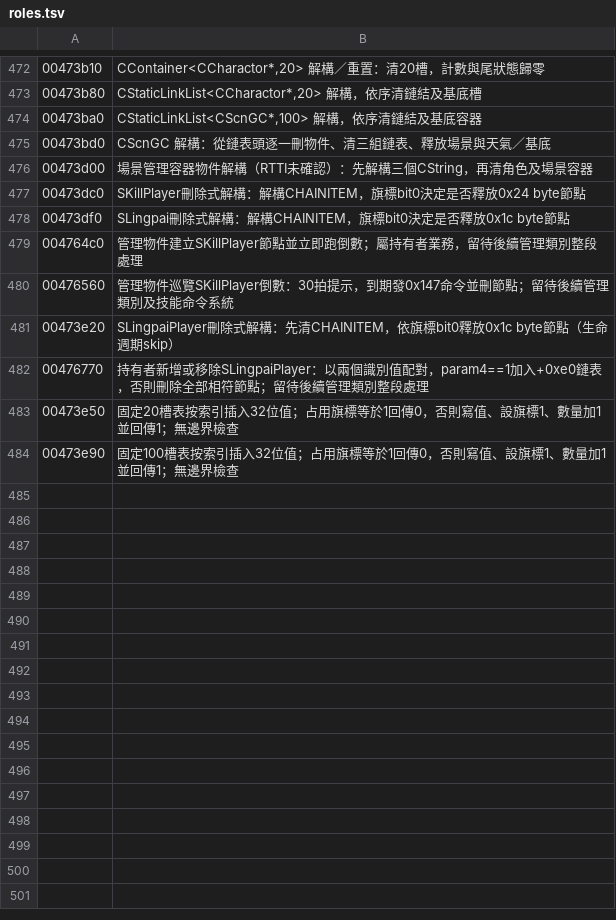
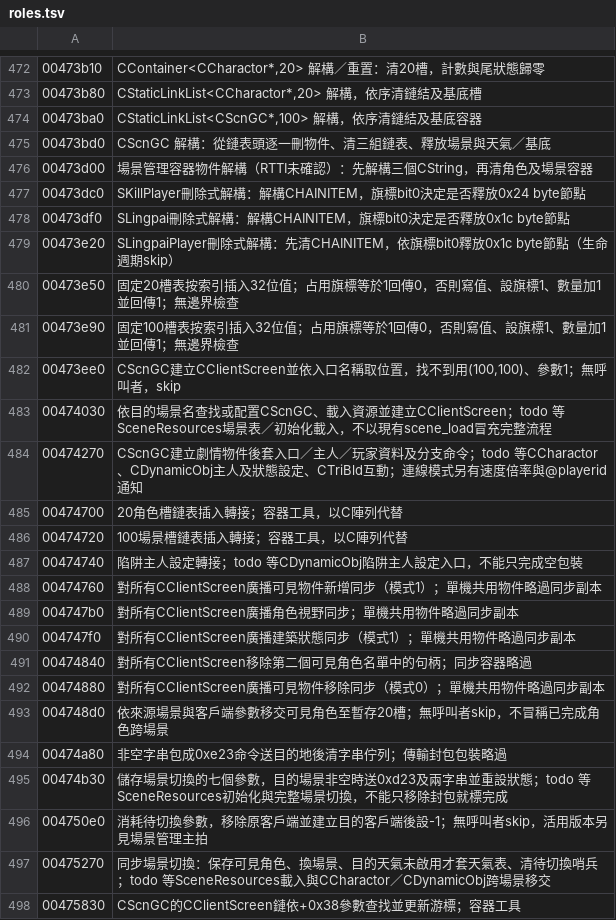
Before and after one commit to chanwunkong/SideTest, a TSV file: QinPort/tools/roles.tsv, drawn as a sheet; only a part is shown, gaps mark what is left out; the diff covers the shown part only.

```diff
--- a/QinPort/tools/roles.tsv
+++ b/QinPort/tools/roles.tsv
@@ -478,7 +478,21 @@
 00473df0	SLingpai刪除式解構：解構CHAINITEM，旗標bit0決定是否釋放0x1c byte節點
-004764c0	管理物件建立SKillPlayer節點並立即跑倒數；屬持有者業務，留待後續管理類別整段處理
-00476560	管理物件巡覽SKillPlayer倒數：30拍提示，到期發0x147命令並刪節點；留待後續管理類別及技能命令系統
 00473e20	SLingpaiPlayer刪除式解構：先清CHAINITEM，依旗標bit0釋放0x1c byte節點（生命週期skip）
-00476770	持有者新增或移除SLingpaiPlayer：以兩個識別值配對，param4==1加入+0xe0鏈表，否則刪除全部相符節點；留待後續管理類別整段處理
 00473e50	固定20槽表按索引插入32位值；占用旗標等於1回傳0，否則寫值、設旗標1、數量加1並回傳1；無邊界檢查
 00473e90	固定100槽表按索引插入32位值；占用旗標等於1回傳0，否則寫值、設旗標1、數量加1並回傳1；無邊界檢查
+00473ee0	CScnGC建立CClientScreen並依入口名稱取位置，找不到用(100,100)、參數1；無呼叫者，skip
+00474030	依目的場景名查找或配置CScnGC、載入資源並建立CClientScreen；todo 等SceneResources場景表／初始化載入，不以現有scene_load冒充完整流程
+00474270	CScnGC建立劇情物件後套入口／主人／玩家資料及分支命令；todo 等CCharactor、CDynamicObj主人及狀態設定、CTriBld互動；連線模式另有速度倍率與@playerid通知
+00474700	20角色槽鏈表插入轉接；容器工具，以C陣列代替
+00474720	100場景槽鏈表插入轉接；容器工具，以C陣列代替
+00474740	陷阱主人設定轉接；todo 等CDynamicObj陷阱主人設定入口，不能只完成空包裝
+00474760	對所有CClientScreen廣播可見物件新增同步（模式1）；單機共用物件略過同步副本
+004747b0	對所有CClientScreen廣播角色視野同步；單機共用物件略過同步副本
+004747f0	對所有CClientScreen廣播建築狀態同步（模式1）；單機共用物件略過同步副本
+00474840	對所有CClientScreen移除第二個可見角色名單中的句柄；同步容器略過
+00474880	對所有CClientScreen廣播可見物件移除同步（模式0）；單機共用物件略過同步副本
+004748d0	依來源場景與客戶端參數移交可見角色至暫存20槽；無呼叫者skip，不冒稱已完成角色跨場景
+00474a80	非空字串包成0xe23命令送目的地後清字串佇列；傳輸封包包裝略過
+00474b30	儲存場景切換的七個參數，目的場景非空時送0xd23及兩字串並重設狀態；todo 等SceneResources初始化與完整場景切換，不能只移除封包就標完成
+004750e0	消耗待切換參數，移除原客戶端並建立目的客戶端後設-1；無呼叫者skip，活用版本另見場景管理主拍
+00475270	同步場景切換：保存可見角色、換場景、目的天氣未啟用才套天氣表、清待切換哨兵；todo 等SceneResources載入與CCharactor／CDynamicObj跨場景移交
+00475830	CScnGC的CClientScreen鏈依+0x38參數查找並更新游標；容器工具
```
Also changed, not shown: 23 added rows elsewhere in this file, QinPort/FUNCS.tsv, QinPort/tools/base_map.tsv, 3 other files.
